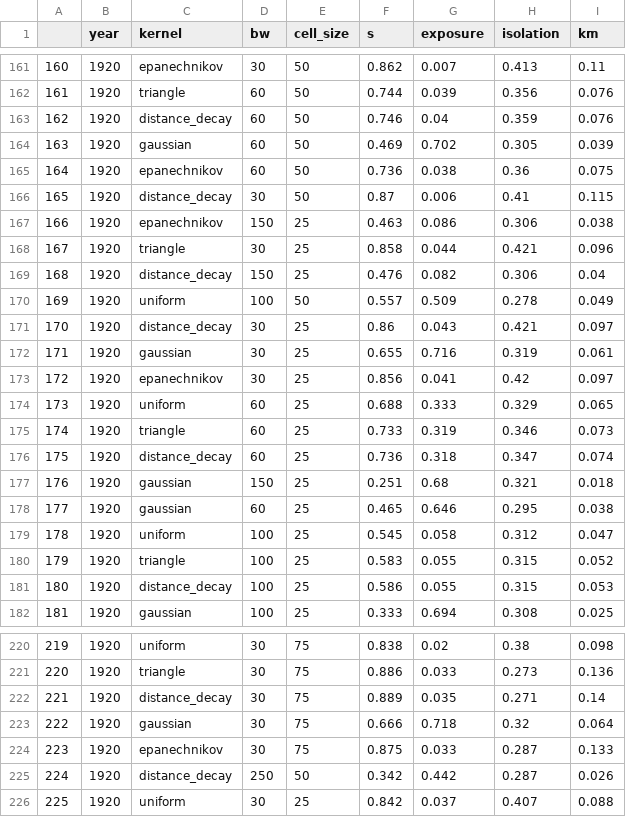
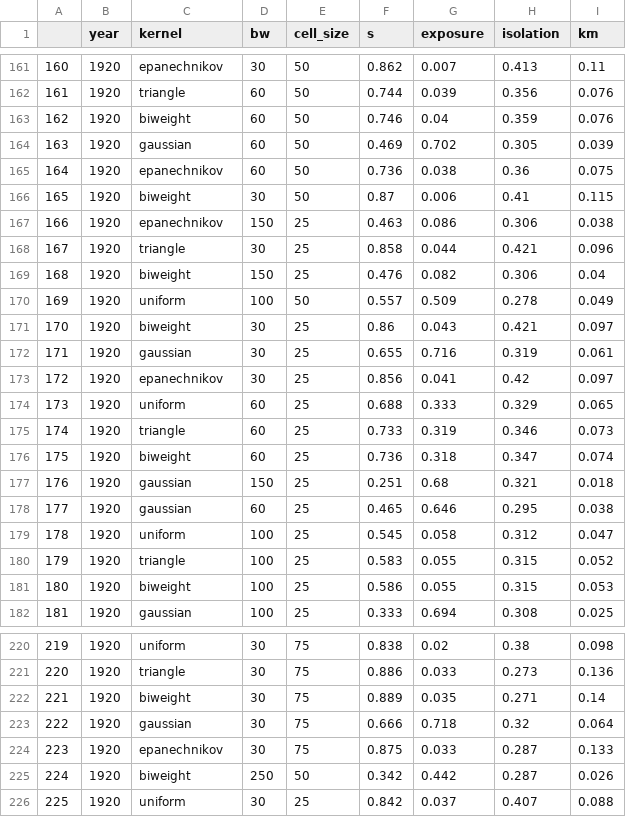
Before and after one commit to AnttiHaerkoenen/spatial_segregation, a CSV file: data/kaikki.csv, drawn as a sheet; only a part is shown, gaps mark what is left out; the diff covers the shown part only.

```diff
--- a/data/kaikki.csv
+++ b/data/kaikki.csv
@@ -162,11 +162,11 @@
 161,1920,triangle,60,50,0.744,0.039,0.356,0.076
-162,1920,distance_decay,60,50,0.746,0.04,0.359,0.076
+162,1920,biweight,60,50,0.746,0.04,0.359,0.076
 163,1920,gaussian,60,50,0.469,0.702,0.305,0.039
 164,1920,epanechnikov,60,50,0.736,0.038,0.36,0.075
-165,1920,distance_decay,30,50,0.87,0.006,0.41,0.115
+165,1920,biweight,30,50,0.87,0.006,0.41,0.115
 166,1920,epanechnikov,150,25,0.463,0.086,0.306,0.038
 167,1920,triangle,30,25,0.858,0.044,0.421,0.096
-168,1920,distance_decay,150,25,0.476,0.082,0.306,0.04
+168,1920,biweight,150,25,0.476,0.082,0.306,0.04
 169,1920,uniform,100,50,0.557,0.509,0.278,0.049
-170,1920,distance_decay,30,25,0.86,0.043,0.421,0.097
+170,1920,biweight,30,25,0.86,0.043,0.421,0.097
 171,1920,gaussian,30,25,0.655,0.716,0.319,0.061
@@ -175,3 +175,3 @@
 174,1920,triangle,60,25,0.733,0.319,0.346,0.073
-175,1920,distance_decay,60,25,0.736,0.318,0.347,0.074
+175,1920,biweight,60,25,0.736,0.318,0.347,0.074
 176,1920,gaussian,150,25,0.251,0.68,0.321,0.018
@@ -180,3 +180,3 @@
 179,1920,triangle,100,25,0.583,0.055,0.315,0.052
-180,1920,distance_decay,100,25,0.586,0.055,0.315,0.053
+180,1920,biweight,100,25,0.586,0.055,0.315,0.053
 181,1920,gaussian,100,25,0.333,0.694,0.308,0.025
@@ -221,6 +221,6 @@
 220,1920,triangle,30,75,0.886,0.033,0.273,0.136
-221,1920,distance_decay,30,75,0.889,0.035,0.271,0.14
+221,1920,biweight,30,75,0.889,0.035,0.271,0.14
 222,1920,gaussian,30,75,0.666,0.718,0.32,0.064
 223,1920,epanechnikov,30,75,0.875,0.033,0.287,0.133
-224,1920,distance_decay,250,50,0.342,0.442,0.287,0.026
+224,1920,biweight,250,50,0.342,0.442,0.287,0.026
 225,1920,uniform,30,25,0.842,0.037,0.407,0.088
```
Also changed, not shown: 37 edited cells elsewhere in this file, data/SegregationIndexAnalysis_kaikki.csv, data/SegregationSurfaceAnalysis_kaikki.csv, 8 other files.
